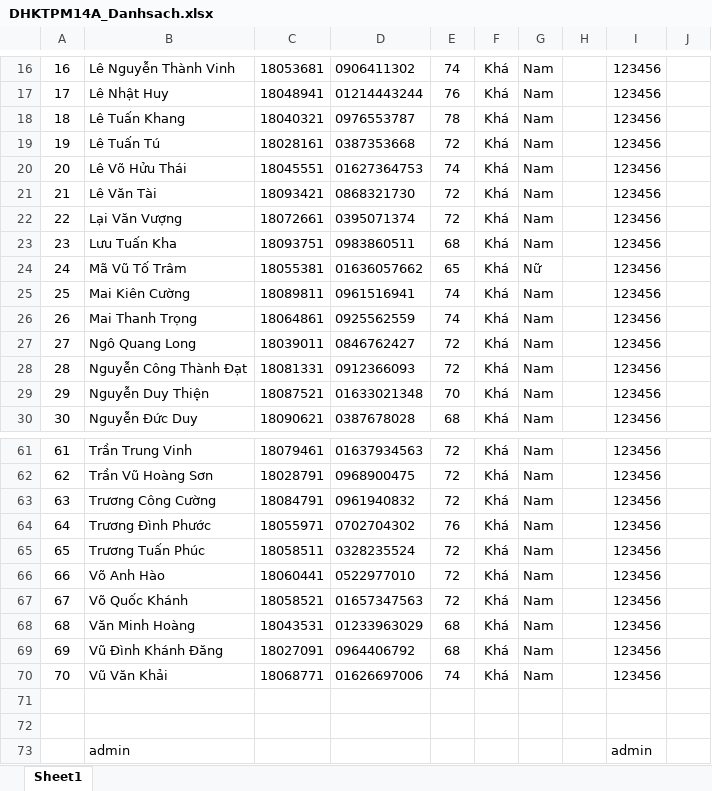
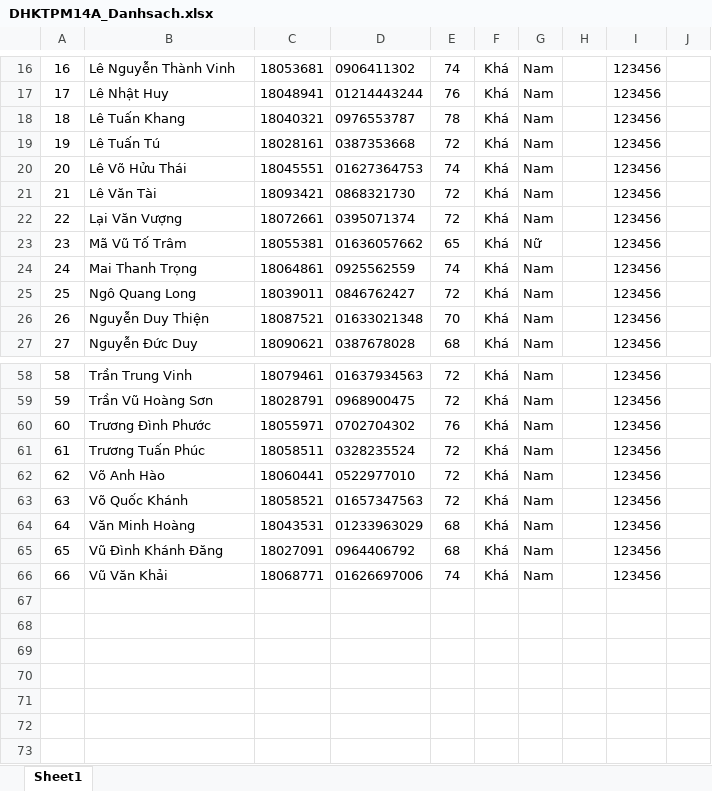
Before and after one commit to MaiKienCuong/chat-app-mongo, an Excel workbook: src/main/resources/DHKTPM14A_Danhsach.xlsx, sheet Sheet1, drawn as a sheet; only a part is shown, gaps mark what is left out; values as stored, in another font and other column widths than the file's, no borders; removed rows and columns are numbered as before the commit, all else as after; the diff names each change by its address in the sheet, - before the commit and + after, or states it on an @@ line.

```diff
--- a/src/main/resources/DHKTPM14A_Danhsach.xlsx (sheet Sheet1)
+++ b/src/main/resources/DHKTPM14A_Danhsach.xlsx (sheet Sheet1)
-row 23: 23 | Lưu Tuấn Kha | 18093751 | 0983860511 | 68 | Khá | Nam |  | 123456
@@ column A renumbered between rows 23 and 66 @@
-row 25: 25 | Mai Kiên Cường | 18089811 | 0961516941 | 74 | Khá | Nam |  | 123456
-row 28: 28 | Nguyễn Công Thành Đạt | 18081331 | 0912366093 | 72 | Khá | Nam |  | 123456
-row 63: 63 | Trương Công Cường | 18084791 | 0961940832 | 72 | Khá | Nam |  | 123456
-row 71: (empty)
-row 72: (empty)
-row 73:  | admin |  |  |  |  |  |  | admin
```
Also changed, not shown: 13 other files.
